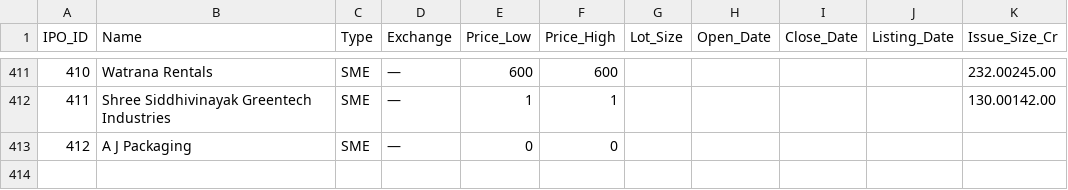
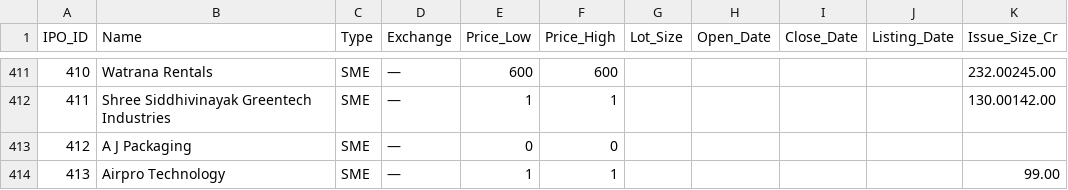
Before and after one commit to vadai-poche/NK-Spaces, a CSV file: trading/ipo_master.csv, drawn as a sheet; only a part is shown, gaps mark what is left out.

```diff
--- a/trading/ipo_master.csv
+++ b/trading/ipo_master.csv
@@ -413 +413,2 @@ IPO_ID,Name,Type,Exchange,Price_Low,Price_High,Lot_Size,Open_Date,Close_Date,Lis
 412,A J Packaging,SME,—,0,0,,,,,
+413,Airpro Technology,SME,—,1,1,,,,,99.00
```
Also changed, not shown: 1 other file.
